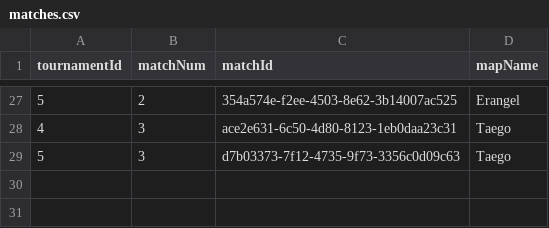
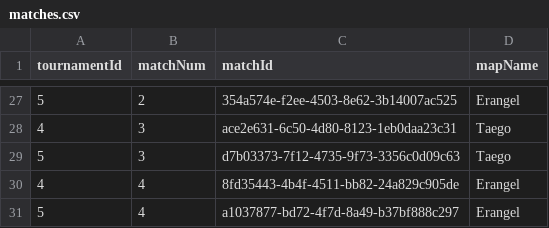
Before and after one commit to Amlaith/pubg_tournament_stats, a CSV file: data/matches.csv, drawn as a sheet; only a part is shown, gaps mark what is left out; the diff names each change by its address in the sheet, - before the commit and + after, or states it on an @@ line.

```diff
--- a/data/matches.csv
+++ b/data/matches.csv
+row 30: 4 | 4 | 8fd35443-4b4f-4511-bb82-24a829c905de | Erangel
+row 31: 5 | 4 | a1037877-bd72-4f7d-8a49-b37bf888c297 | Erangel
```
Also changed, not shown: data/playersResults.csv, data/teamsResults.csv, 1 other file.
